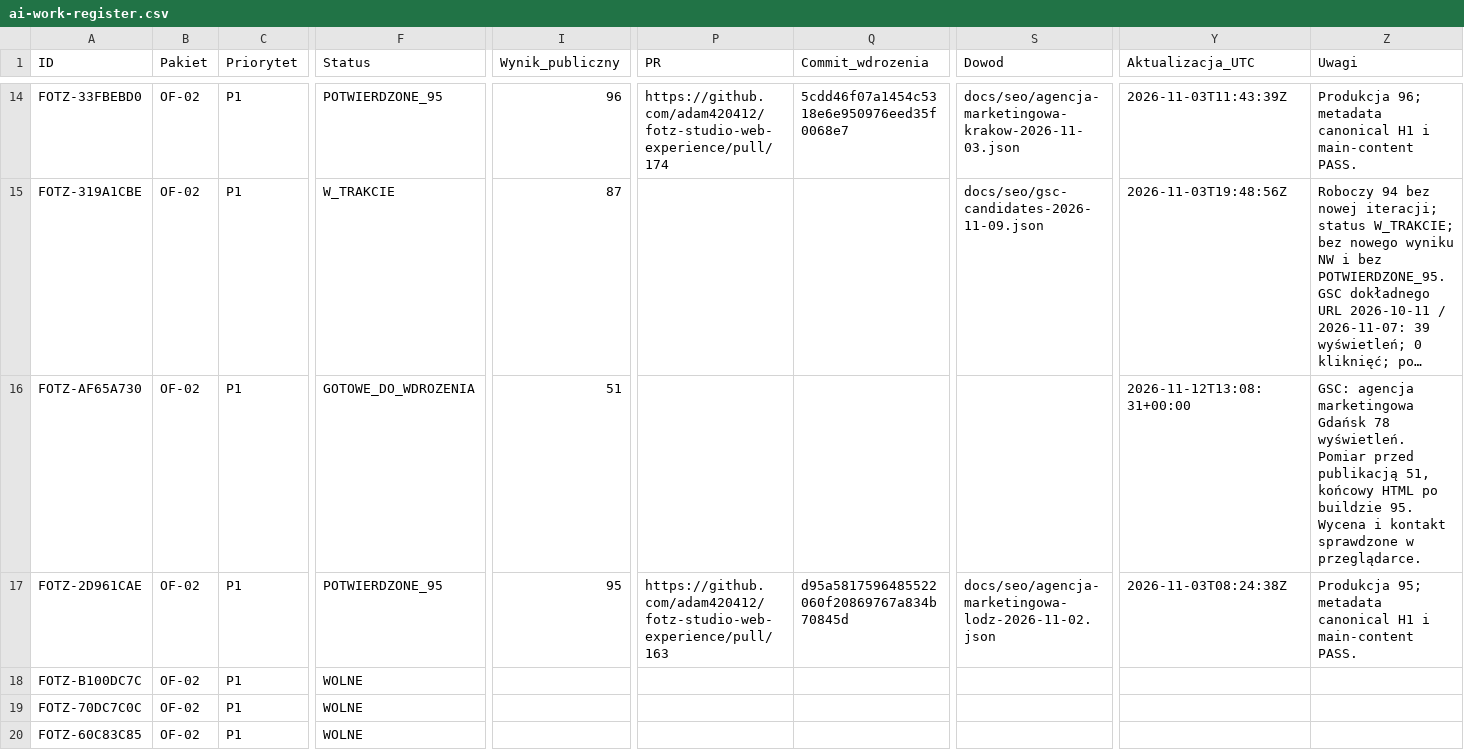
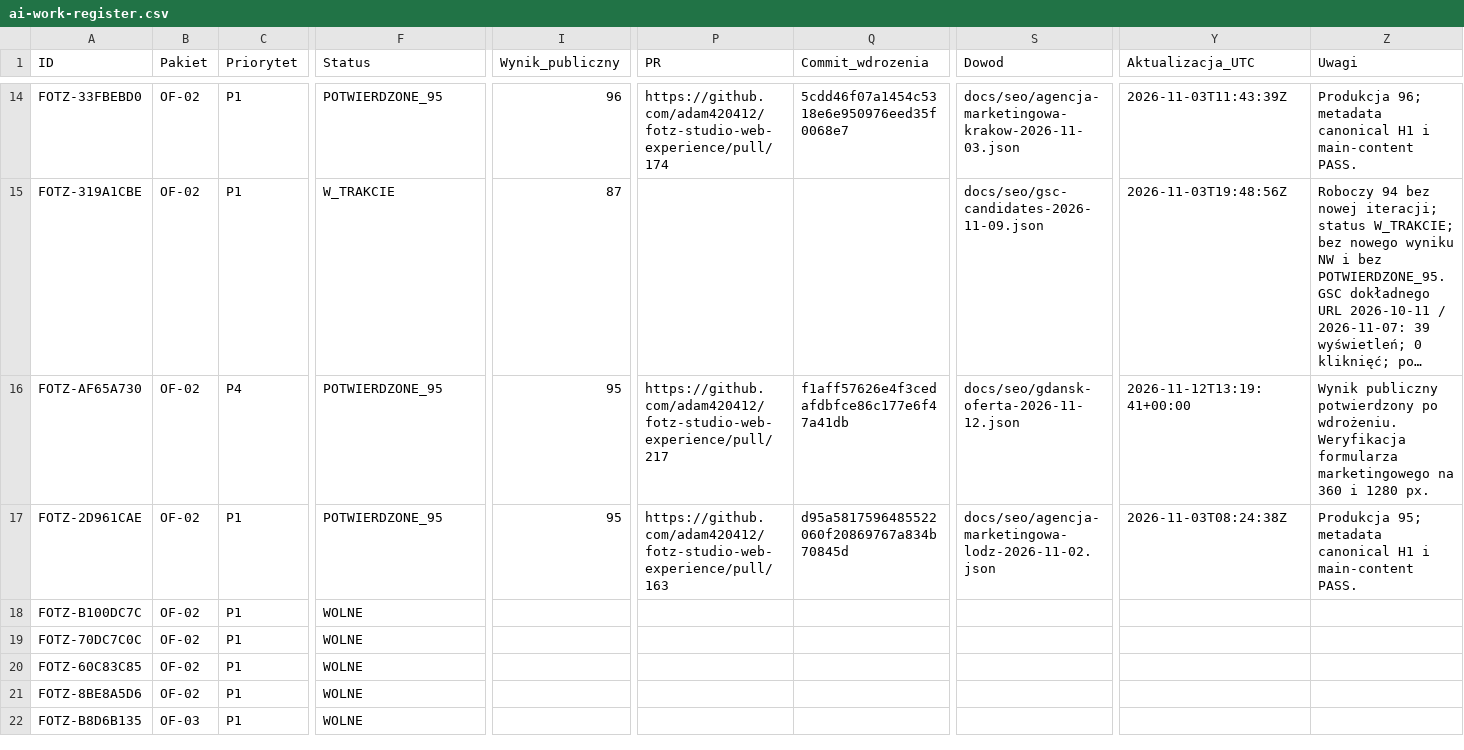
Before and after one commit to adam420412/fotz-studio-web-experience, a CSV file: docs/seo/ai-work-register.csv, drawn as a sheet; only a part is shown, gaps mark what is left out; the shorter side is filled out with more unchanged rows; long unchanged cells end in …; the diff names each change by its address in the sheet, - before the commit and + after, or states it on an @@ line.

Commit message:
Potwierdź publiczny wynik 95 dla oferty z Gdańska (#218)

```diff
--- a/docs/seo/ai-work-register.csv
+++ b/docs/seo/ai-work-register.csv
-C16 (Priorytet): P1
+C16 (Priorytet): P4
-F16 (Status): GOTOWE_DO_WDROZENIA
+F16 (Status): POTWIERDZONE_95
-I16 (Wynik_publiczny): 51
+I16 (Wynik_publiczny): 95
-P16 (PR): (empty)
+P16 (PR): https://github.com/adam420412/fotz-studio-web-experience/pull/217
-Q16 (Commit_wdrozenia): (empty)
+Q16 (Commit_wdrozenia): f1aff57626e4f3cedafdbfce86c177e6f47a41db
-S16 (Dowod): (empty)
+S16 (Dowod): docs/seo/gdansk-oferta-2026-11-12.json
-Y16 (Aktualizacja_UTC): 2026-11-12T13:08:31+00:00
+Y16 (Aktualizacja_UTC): 2026-11-12T13:19:41+00:00
-Z16 (Uwagi): GSC: agencja marketingowa Gdańsk 78 wyświetleń. Pomiar przed publikacją 51, końcowy HTML po buildzie 95. Wycena i kontakt sprawdzone w przeglądarce.
+Z16 (Uwagi): Wynik publiczny potwierdzony po wdrożeniu. Weryfikacja formularza marketingowego na 360 i 1280 px.
```
Also changed, not shown: 1 other file.
